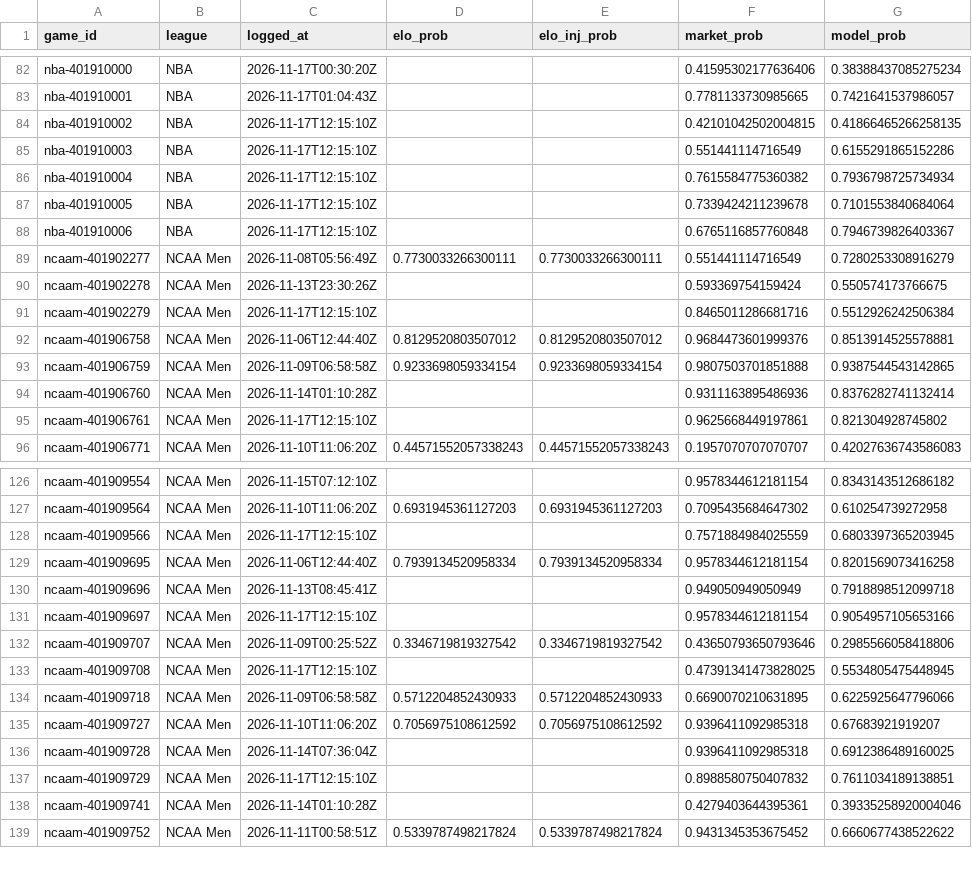
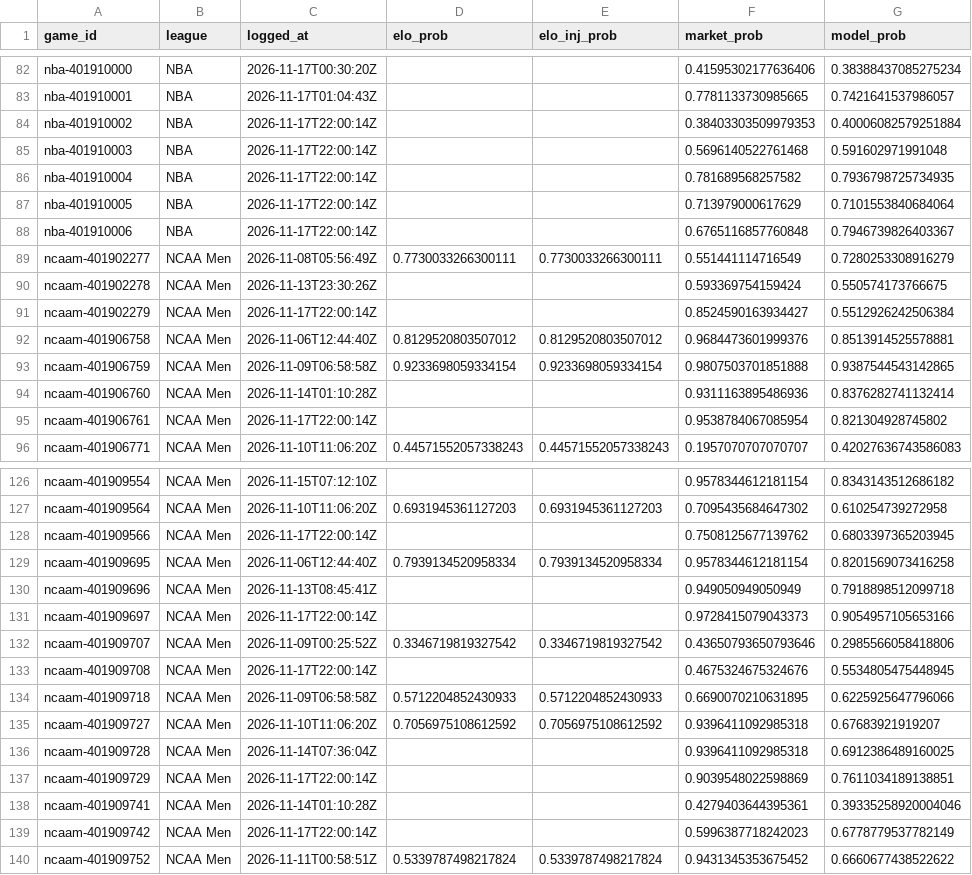
Before and after one commit to charliedavis78-bit/edge-e4b8b58d340a, a CSV file: log/predictions.csv, drawn as a sheet; only a part is shown, gaps mark what is left out; the diff covers the shown part only.

```diff
--- a/log/predictions.csv
+++ b/log/predictions.csv
@@ -83,10 +83,10 @@ nba-401910000,NBA,2026-11-17T00:30:20Z,,,0.41595302177636406,0.38388437085275234
 nba-401910001,NBA,2026-11-17T01:04:43Z,,,0.7781133730985665,0.7421641537986057
-nba-401910002,NBA,2026-11-17T12:15:10Z,,,0.42101042502004815,0.41866465266258135
-nba-401910003,NBA,2026-11-17T12:15:10Z,,,0.551441114716549,0.6155291865152286
-nba-401910004,NBA,2026-11-17T12:15:10Z,,,0.7615584775360382,0.7936798725734934
-nba-401910005,NBA,2026-11-17T12:15:10Z,,,0.7339424211239678,0.7101553840684064
-nba-401910006,NBA,2026-11-17T12:15:10Z,,,0.6765116857760848,0.7946739826403367
+nba-401910002,NBA,2026-11-17T22:00:14Z,,,0.38403303509979353,0.40006082579251884
+nba-401910003,NBA,2026-11-17T22:00:14Z,,,0.5696140522761468,0.591602971991048
+nba-401910004,NBA,2026-11-17T22:00:14Z,,,0.781689568257582,0.7936798725734935
+nba-401910005,NBA,2026-11-17T22:00:14Z,,,0.713979000617629,0.7101553840684064
+nba-401910006,NBA,2026-11-17T22:00:14Z,,,0.6765116857760848,0.7946739826403367
 ncaam-401902277,NCAA Men,2026-11-08T05:56:49Z,0.7730033266300111,0.7730033266300111,0.551441114716549,0.7280253308916279
 ncaam-401902278,NCAA Men,2026-11-13T23:30:26Z,,,0.593369754159424,0.550574173766675
-ncaam-401902279,NCAA Men,2026-11-17T12:15:10Z,,,0.8465011286681716,0.5512926242506384
+ncaam-401902279,NCAA Men,2026-11-17T22:00:14Z,,,0.8524590163934427,0.5512926242506384
 ncaam-401906758,NCAA Men,2026-11-06T12:44:40Z,0.8129520803507012,0.8129520803507012,0.9684473601999376,0.8513914525578881
@@ -94,3 +94,3 @@ ncaam-401906759,NCAA Men,2026-11-09T06:58:58Z,0.9233698059334154,0.9233698059334
 ncaam-401906760,NCAA Men,2026-11-14T01:10:28Z,,,0.9311163895486936,0.8376282741132414
-ncaam-401906761,NCAA Men,2026-11-17T12:15:10Z,,,0.9625668449197861,0.821304928745802
+ncaam-401906761,NCAA Men,2026-11-17T22:00:14Z,,,0.9538784067085954,0.821304928745802
 ncaam-401906771,NCAA Men,2026-11-10T11:06:20Z,0.44571552057338243,0.44571552057338243,0.1957070707070707,0.42027636743586083
@@ -127,8 +127,8 @@ ncaam-401909554,NCAA Men,2026-11-15T07:12:10Z,,,0.9578344612181154,0.83431435126
 ncaam-401909564,NCAA Men,2026-11-10T11:06:20Z,0.6931945361127203,0.6931945361127203,0.7095435684647302,0.610254739272958
-ncaam-401909566,NCAA Men,2026-11-17T12:15:10Z,,,0.7571884984025559,0.6803397365203945
+ncaam-401909566,NCAA Men,2026-11-17T22:00:14Z,,,0.7508125677139762,0.6803397365203945
 ncaam-401909695,NCAA Men,2026-11-06T12:44:40Z,0.7939134520958334,0.7939134520958334,0.9578344612181154,0.8201569073416258
 ncaam-401909696,NCAA Men,2026-11-13T08:45:41Z,,,0.949050949050949,0.7918898512099718
-ncaam-401909697,NCAA Men,2026-11-17T12:15:10Z,,,0.9578344612181154,0.9054957105653166
+ncaam-401909697,NCAA Men,2026-11-17T22:00:14Z,,,0.9728415079043373,0.9054957105653166
 ncaam-401909707,NCAA Men,2026-11-09T00:25:52Z,0.3346719819327542,0.3346719819327542,0.43650793650793646,0.2985566058418806
-ncaam-401909708,NCAA Men,2026-11-17T12:15:10Z,,,0.47391341473828025,0.5534805475448945
+ncaam-401909708,NCAA Men,2026-11-17T22:00:14Z,,,0.4675324675324676,0.5534805475448945
 ncaam-401909718,NCAA Men,2026-11-09T06:58:58Z,0.5712204852430933,0.5712204852430933,0.6690070210631895,0.6225925647796066
@@ -136,4 +136,5 @@ ncaam-401909727,NCAA Men,2026-11-10T11:06:20Z,0.7056975108612592,0.7056975108612
 ncaam-401909728,NCAA Men,2026-11-14T07:36:04Z,,,0.9396411092985318,0.6912386489160025
-ncaam-401909729,NCAA Men,2026-11-17T12:15:10Z,,,0.8988580750407832,0.7611034189138851
+ncaam-401909729,NCAA Men,2026-11-17T22:00:14Z,,,0.9039548022598869,0.7611034189138851
 ncaam-401909741,NCAA Men,2026-11-14T01:10:28Z,,,0.4279403644395361,0.39335258920004046
+ncaam-401909742,NCAA Men,2026-11-17T22:00:14Z,,,0.5996387718242023,0.6778779537782149
 ncaam-401909752,NCAA Men,2026-11-11T00:58:51Z,0.5339787498217824,0.5339787498217824,0.9431345353675452,0.6660677438522622
```
Also changed, not shown: 8 added rows and 89 edited cells elsewhere in this file.
